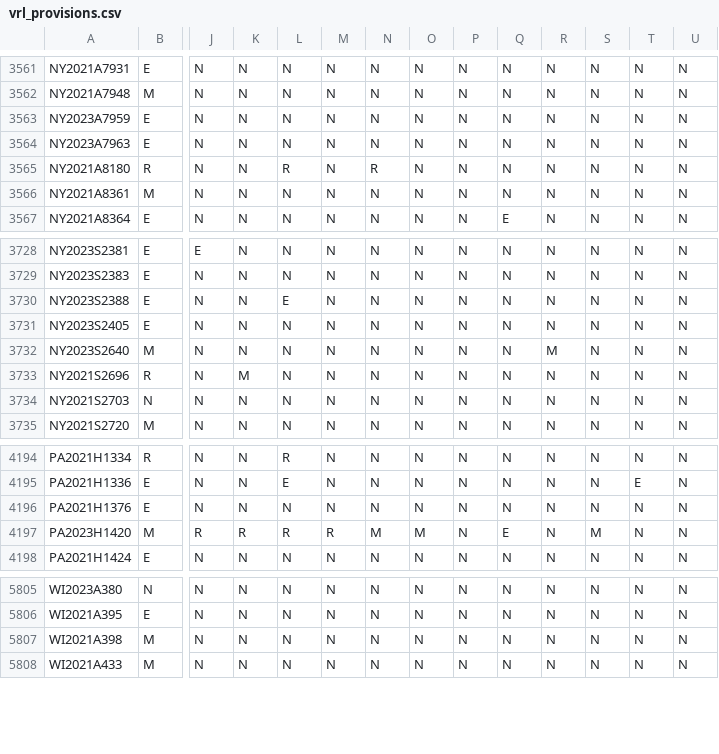
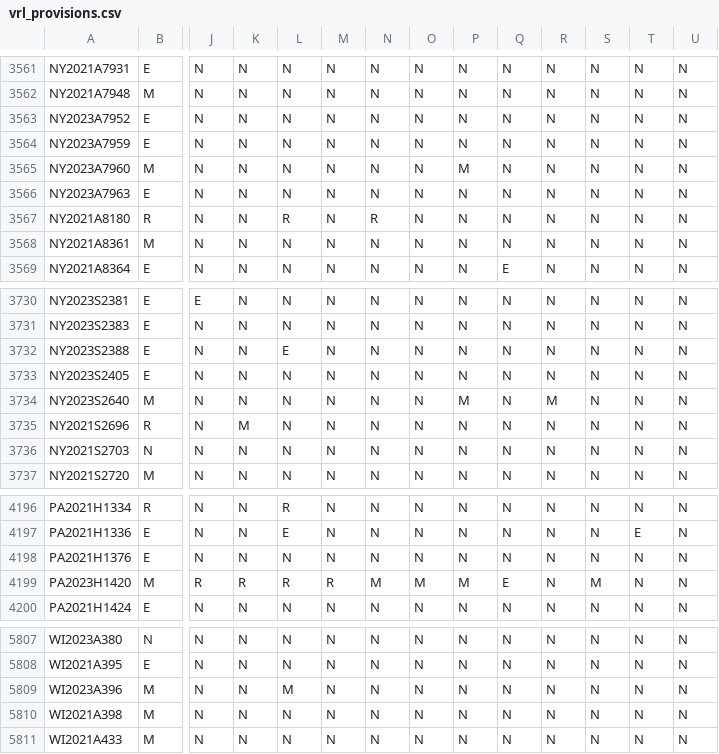
Before and after one commit to jloffredo2/state-elect-law-db, a CSV file: output/vrl_provisions.csv, drawn as a sheet; only a part is shown, gaps mark what is left out; addresses are those after the commit; rows hold the shown columns only; the diff names each change by its address in the sheet, - before the commit and + after, or states it on an @@ line.

```diff
--- a/output/vrl_provisions.csv
+++ b/output/vrl_provisions.csv
+row 3563: NY2023A7952 | E | N | N | N | N | N | N | N | N | N | N | N | N
+row 3565: NY2023A7960 | M | N | N | N | N | N | N | M | N | N | N | N | N
-P3734: N
+P3734: M
-P4199: N
+P4199: M
+row 5809: WI2023A396 | M | N | N | M | N | N | N | N | N | N | N | N | N
```
Also changed, not shown: 4 other files.
